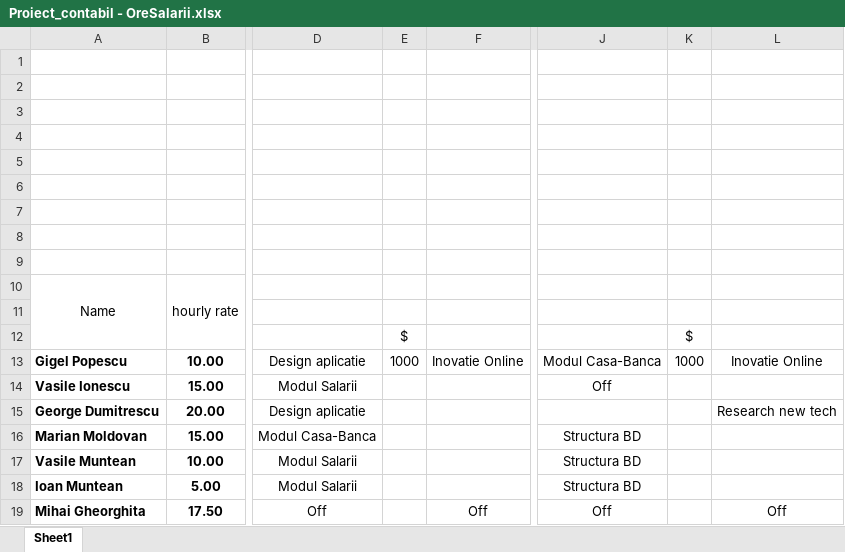
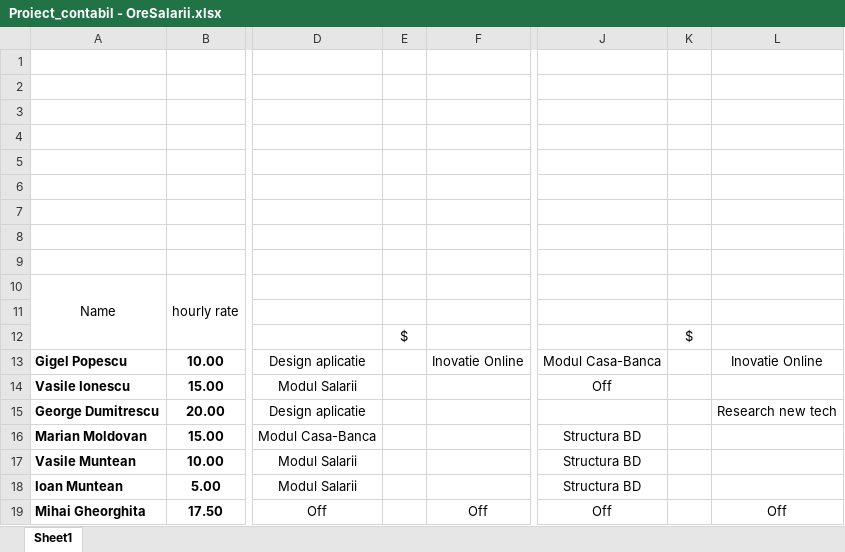
Before and after one commit to CristianGabrielCiortea/Accounting-Project-TalentingSoftware, an Excel workbook: AccountingApp/AccountingApp.Server/Proiect_contabil - OreSalarii.xlsx, sheet Sheet1, drawn as a sheet; only a part is shown, gaps mark what is left out; values as stored, in another font and other column widths than the file's, no borders; charts and pictures not drawn; the diff names each change by its address in the sheet, - before the commit and + after, or states it on an @@ line.

Commit message:
Refactored excel

```diff
--- a/AccountingApp/AccountingApp.Server/Proiect_contabil - OreSalarii.xlsx (sheet Sheet1)
+++ b/AccountingApp/AccountingApp.Server/Proiect_contabil - OreSalarii.xlsx (sheet Sheet1)
-E13: 1000
+E13: (empty)
-K13: 1000
+K13: (empty)
```
